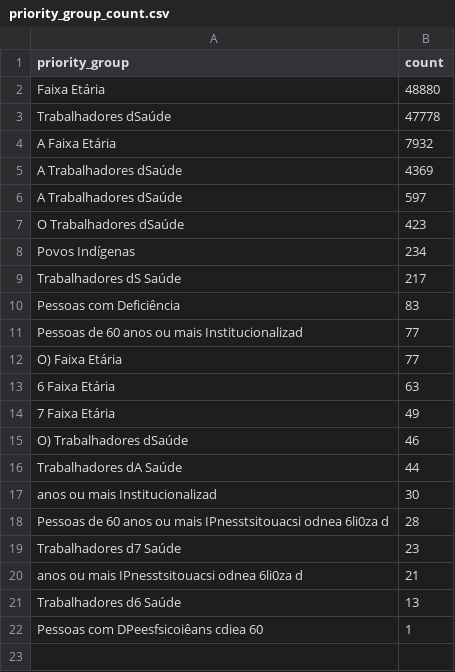
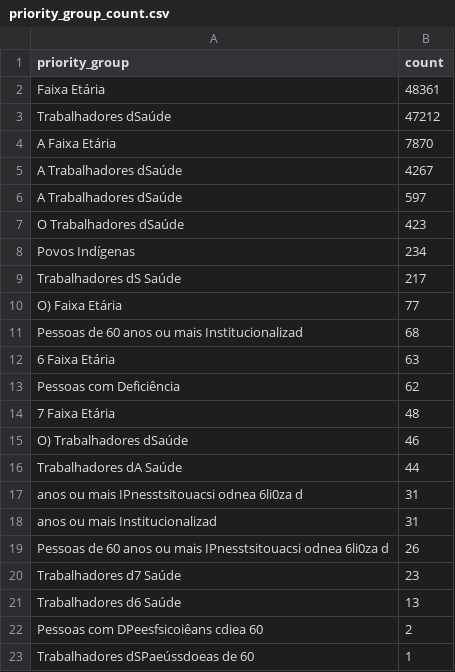
Before and after one commit to CodeForManaus/vacina-manaus-backend, a CSV file: data/analyzed/priority_group_count.csv, drawn as a sheet.

```diff
--- a/data/analyzed/priority_group_count.csv
+++ b/data/analyzed/priority_group_count.csv
@@ -1,6 +1,6 @@
 priority_group,count
-Faixa Etária,48880
-Trabalhadores dSaúde,47778
-A Faixa Etária,7932
-A Trabalhadores dSaúde,4369
+Faixa Etária,48361
+Trabalhadores dSaúde,47212
+A Faixa Etária,7870
+A Trabalhadores dSaúde,4267
 A  Trabalhadores dSaúde,597
@@ -9,14 +9,15 @@ Povos Indígenas,234
 Trabalhadores dS Saúde,217
-Pessoas com Deficiência,83
-Pessoas de 60 anos ou mais Institucionalizad,77
 O) Faixa Etária,77
+Pessoas de 60 anos ou mais Institucionalizad,68
 6 Faixa Etária,63
-7 Faixa Etária,49
+Pessoas com Deficiência,62
+7 Faixa Etária,48
 O) Trabalhadores dSaúde,46
 Trabalhadores dA Saúde,44
-anos ou mais Institucionalizad,30
-Pessoas de 60 anos ou mais IPnesstsitouacsi odnea 6li0za d,28
+anos ou mais IPnesstsitouacsi odnea 6li0za d,31
+anos ou mais Institucionalizad,31
+Pessoas de 60 anos ou mais IPnesstsitouacsi odnea 6li0za d,26
 Trabalhadores d7 Saúde,23
-anos ou mais IPnesstsitouacsi odnea 6li0za d,21
 Trabalhadores d6 Saúde,13
-Pessoas com DPeesfsicoiêans cdiea 60,1
+Pessoas com DPeesfsicoiêans cdiea 60,2
+Trabalhadores dSPaeússdoeas de 60,1
```
Also changed, not shown: data/analyzed/service_group_count.csv, data/analyzed/vaccination_site_count.csv, 10 other files.
